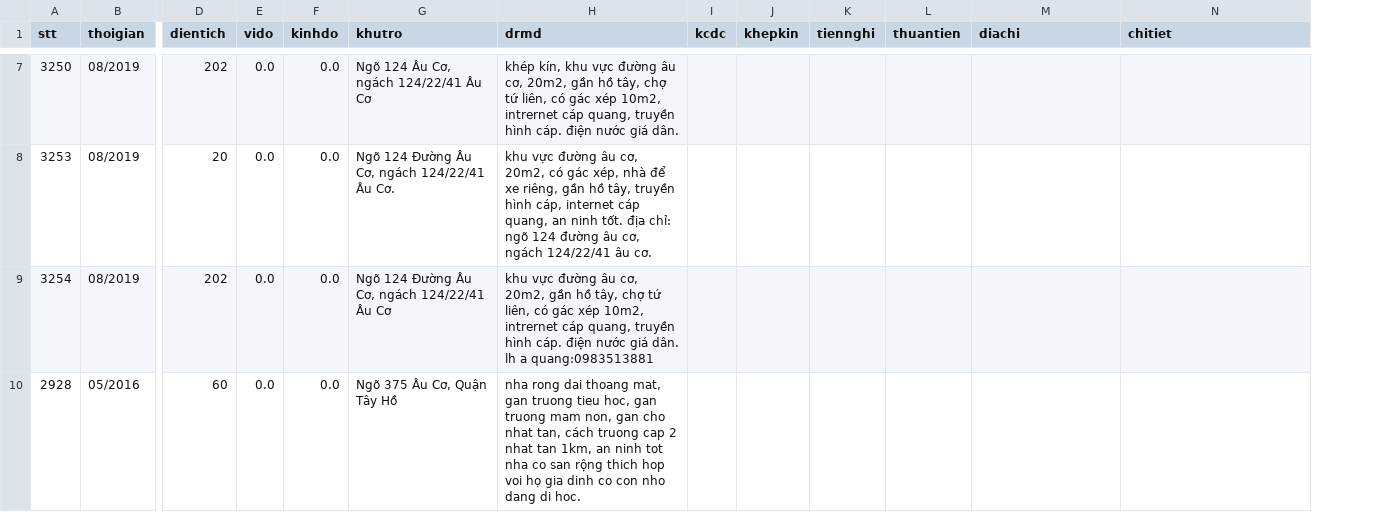
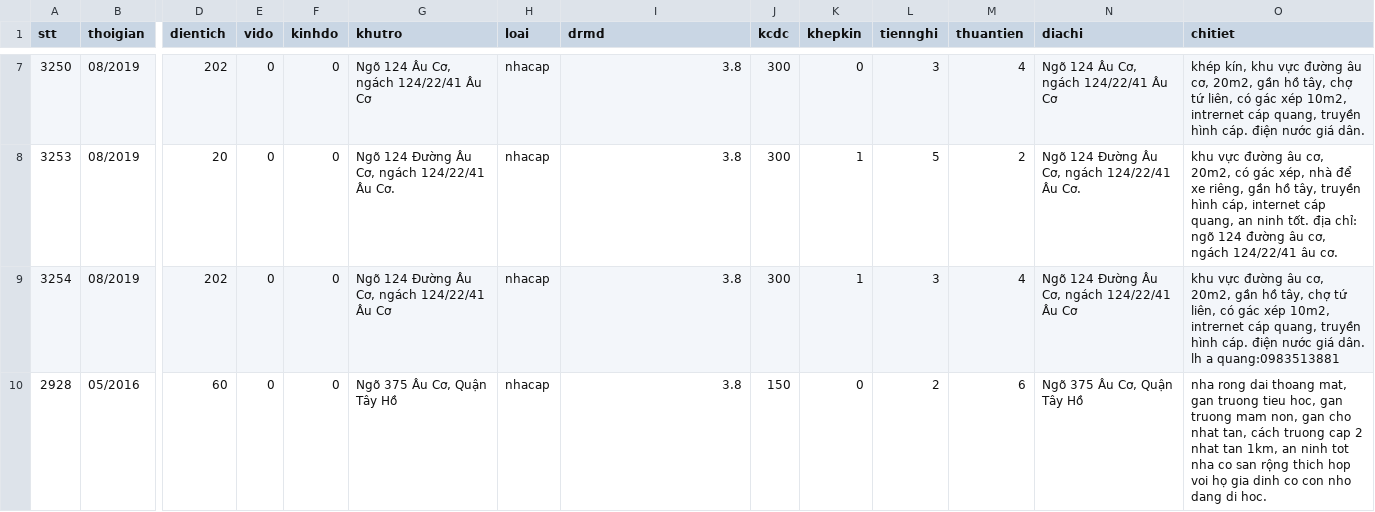
Before and after one commit to DesertFoxee/ai_room_price_prediction, a CSV file: datas_sweep/data_pre/data_phongtro123_final_hau.csv, drawn as a sheet; only a part is shown, gaps mark what is left out; addresses are those after the commit; the diff covers the shown part only; the diff names each change by its address in the sheet, - before the commit and + after, or states it on an @@ line.

Commit message:
cap nhat tach du lieu 30/3

```diff
--- a/datas_sweep/data_pre/data_phongtro123_final_hau.csv
+++ b/datas_sweep/data_pre/data_phongtro123_final_hau.csv
+column H (loai), rows 7-10: all nhacap
-E7:E10 (vido): 0.0
+E7:E10 (vido): 0
-F7:F10 (kinhdo): 0.0
+F7:F10 (kinhdo): 0
-I7 (drmd): khép kín, khu vực đường âu cơ, 20m2, gần hồ tây, chợ tứ liên, có gác xép 10m2, intrernet cáp quang, truyền hình cáp. điện nước giá dân.
+I7 (drmd): 3.8
-J7:J9 (kcdc): (empty)
+J7:J9 (kcdc): 300
-K7 (khepkin): (empty)
+K7 (khepkin): 0
-L7 (tiennghi): (empty)
+L7 (tiennghi): 3
-M7 (thuantien): (empty)
+M7 (thuantien): 4
-N7 (diachi): (empty)
+N7 (diachi): Ngõ 124 Âu Cơ, ngách 124/22/41 Âu Cơ
-O7 (chitiet): (empty)
+O7 (chitiet): khép kín, khu vực đường âu cơ, 20m2, gần hồ tây, chợ tứ liên, có gác xép 10m2, intrernet cáp quang, truyền hình cáp. điện nước giá dân.
-I8 (drmd): khu vực đường âu cơ, 20m2, có gác xép, nhà để xe riêng, gần hồ tây, truyền hình cáp, internet cáp quang, an ninh tốt. địa chỉ: ngõ 124 đường âu cơ, ngách 124/22/41 âu cơ.
+I8 (drmd): 3.8
-K8:K9 (khepkin): (empty)
+K8:K9 (khepkin): 1
-L8 (tiennghi): (empty)
+L8 (tiennghi): 5
-M8 (thuantien): (empty)
+M8 (thuantien): 2
-N8 (diachi): (empty)
+N8 (diachi): Ngõ 124 Đường Âu Cơ, ngách 124/22/41 Âu Cơ.
-O8 (chitiet): (empty)
+O8 (chitiet): khu vực đường âu cơ, 20m2, có gác xép, nhà để xe riêng, gần hồ tây, truyền hình cáp, internet cáp quang, an ninh tốt. địa chỉ: ngõ 124 đường âu cơ, ngách 124/22/41 âu cơ.
-I9 (drmd): khu vực đường âu cơ, 20m2, gần hồ tây, chợ tứ liên, có gác xép 10m2, intrernet cáp quang, truyền hình cáp. điện nước giá dân. lh a quang:0983513881
+I9 (drmd): 3.8
-L9 (tiennghi): (empty)
+L9 (tiennghi): 3
-M9 (thuantien): (empty)
+M9 (thuantien): 4
-N9 (diachi): (empty)
+N9 (diachi): Ngõ 124 Đường Âu Cơ, ngách 124/22/41 Âu Cơ
-O9 (chitiet): (empty)
+O9 (chitiet): khu vực đường âu cơ, 20m2, gần hồ tây, chợ tứ liên, có gác xép 10m2, intrernet cáp quang, truyền hình cáp. điện nước giá dân. lh a quang:0983513881
-I10 (drmd): nha rong dai thoang mat, gan truong tieu hoc, gan truong mam non, gan cho nhat tan, cách truong cap 2 nhat tan 1km, an ninh tot nha co san rộng thich hop voi họ gia dinh co con nho dang di hoc.
+I10 (drmd): 3.8
-J10 (kcdc): (empty)
+J10 (kcdc): 150
-K10 (khepkin): (empty)
+K10 (khepkin): 0
-L10 (tiennghi): (empty)
+L10 (tiennghi): 2
-M10 (thuantien): (empty)
+M10 (thuantien): 6
-N10 (diachi): (empty)
+N10 (diachi): Ngõ 375 Âu Cơ, Quận Tây Hồ
-O10 (chitiet): (empty)
+O10 (chitiet): nha rong dai thoang mat, gan truong tieu hoc, gan truong mam non, gan cho nhat tan, cách truong cap 2 nhat tan 1km, an ninh tot nha co san rộng thich hop voi họ gia dinh co con nho dang di hoc.
```
Also changed, not shown: 121 edited cells elsewhere in this file.
